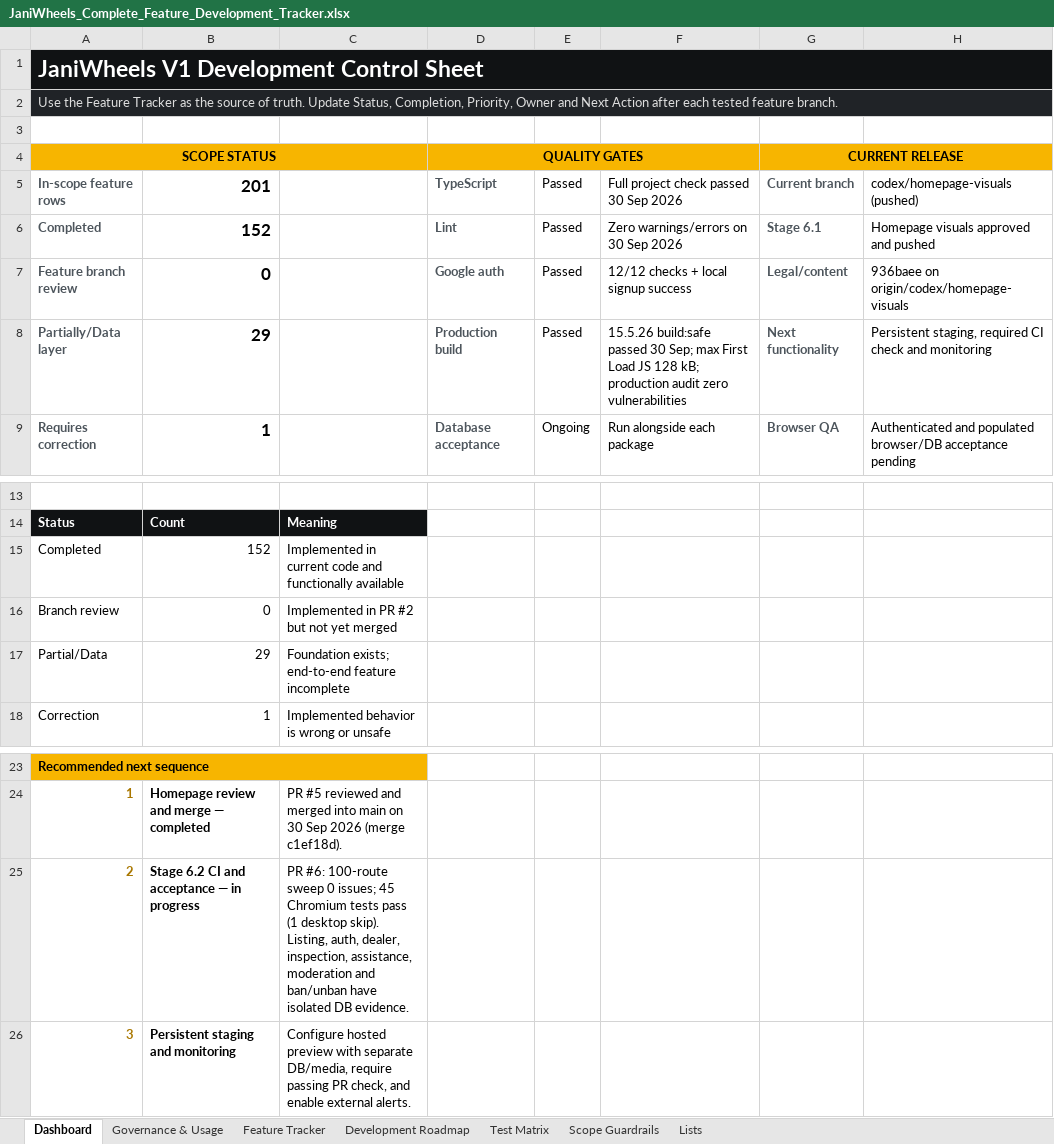
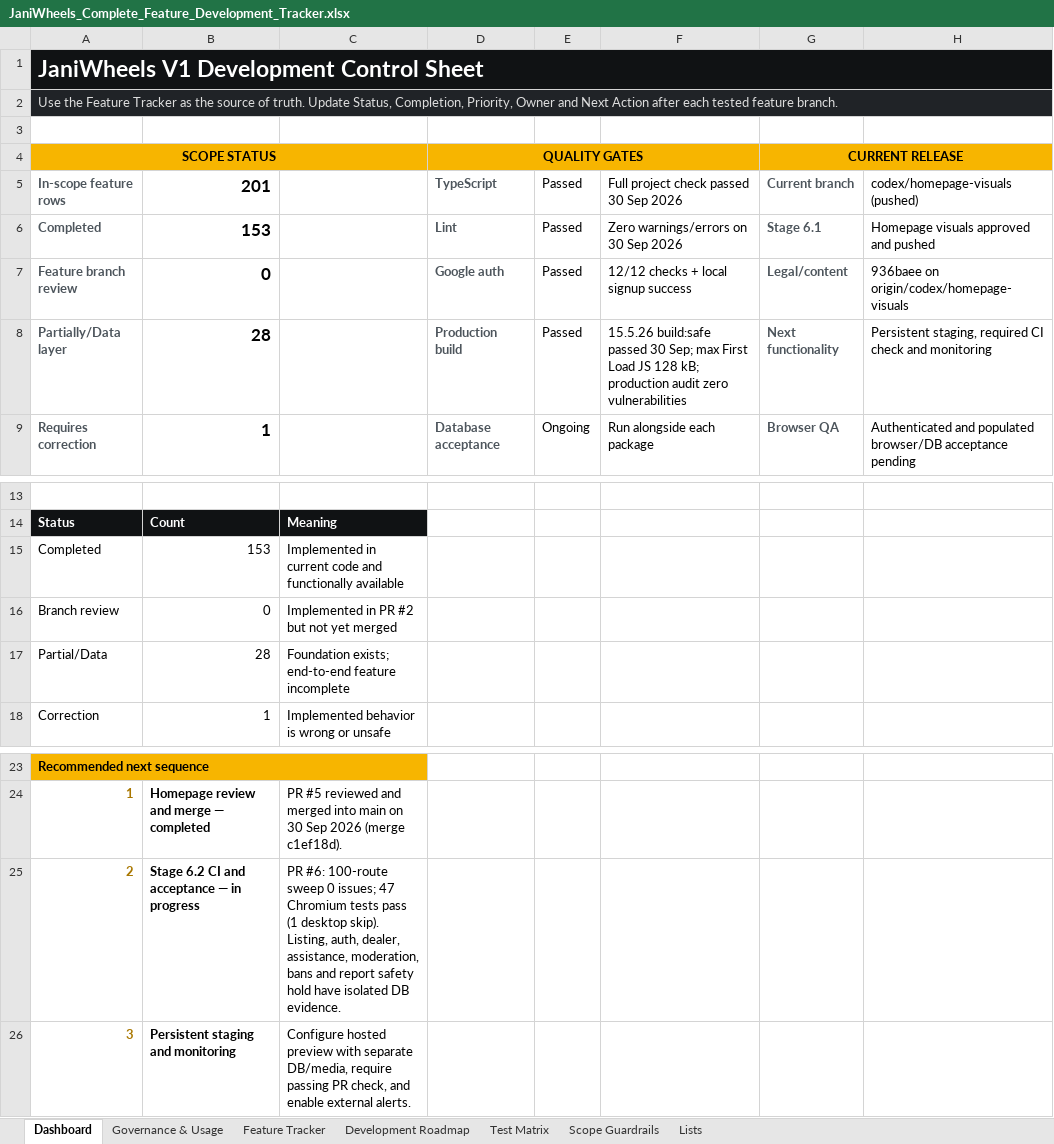
Before and after one commit to Tech-Orbit-Systems/JaniWheels, an Excel workbook: docs/JaniWheels_Complete_Feature_Development_Tracker.xlsx, sheet Dashboard, drawn as a sheet; only a part is shown, gaps mark what is left out; values as stored, in another font and other column widths than the file's, no borders; charts and pictures not drawn; the diff names each change by its address in the sheet, - before the commit and + after, or states it on an @@ line.

Commit message:
Honor five-report safety threshold and confirm submissions

```diff
--- a/docs/JaniWheels_Complete_Feature_Development_Tracker.xlsx (sheet Dashboard)
+++ b/docs/JaniWheels_Complete_Feature_Development_Tracker.xlsx (sheet Dashboard)
-B6: 152
+B6: 153
-B8: 29
+B8: 28
-B15: 152
+B15: 153
-B17: 29
+B17: 28
-C25: …0 issues; 45 Chromium tests pass (1 desktop skip). Listing, auth, dealer, inspection, assistance, moderation and ban/unban have isolated…
+C25: …0 issues; 47 Chromium tests pass (1 desktop skip). Listing, auth, dealer, assistance, moderation, bans and report safety hold have isolated…
```
Also changed, not shown: sheet Feature Tracker, sheet Test Matrix, sheet Governance & Usage, charts or pictures, 4 other files.
